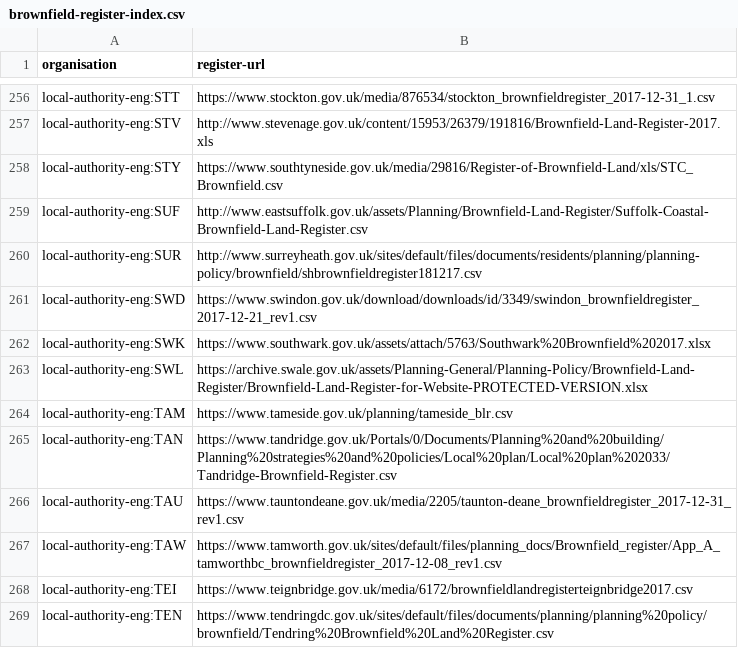
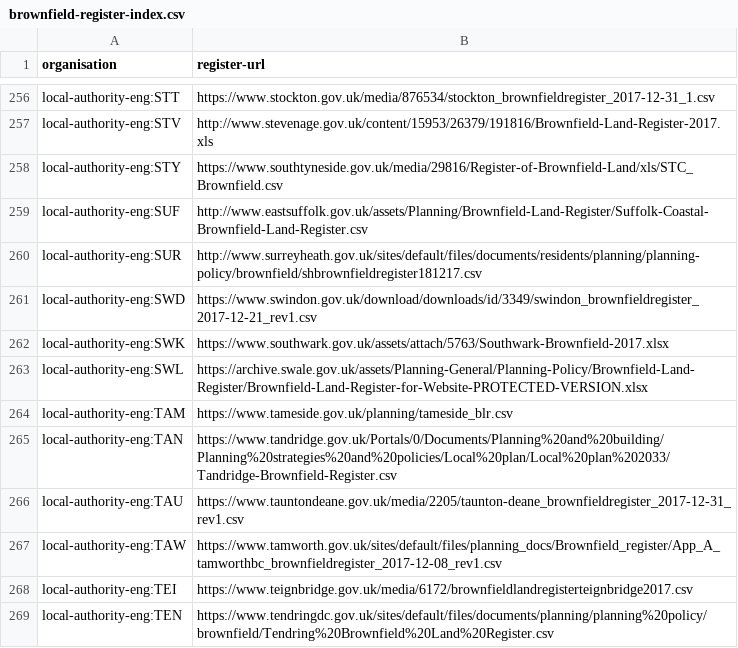
Before and after one commit to digital-land/alpha-data, a CSV file: mhclg-registers/brownfield-register-index.csv, drawn as a sheet; only a part is shown, gaps mark what is left out.

Commit message:
Southwark

```diff
--- a/mhclg-registers/brownfield-register-index.csv
+++ b/mhclg-registers/brownfield-register-index.csv
@@ -261,3 +261,3 @@ local-authority-eng:SUR,http://www.surreyheath.gov.uk/sites/default/files/docume
 local-authority-eng:SWD,https://www.swindon.gov.uk/download/downloads/id/3349/swindon_brownfieldregister_2017-12-21_rev1.csv
-local-authority-eng:SWK,https://www.southwark.gov.uk/assets/attach/5763/Southwark%20Brownfield%202017.xlsx
+local-authority-eng:SWK,https://www.southwark.gov.uk/assets/attach/5763/Southwark-Brownfield-2017.xlsx
 local-authority-eng:SWL,https://archive.swale.gov.uk/assets/Planning-General/Planning-Policy/Brownfield-Land-Register/Brownfield-Land-Register-for-Website-PROTECTED-VERSION.xlsx
```
